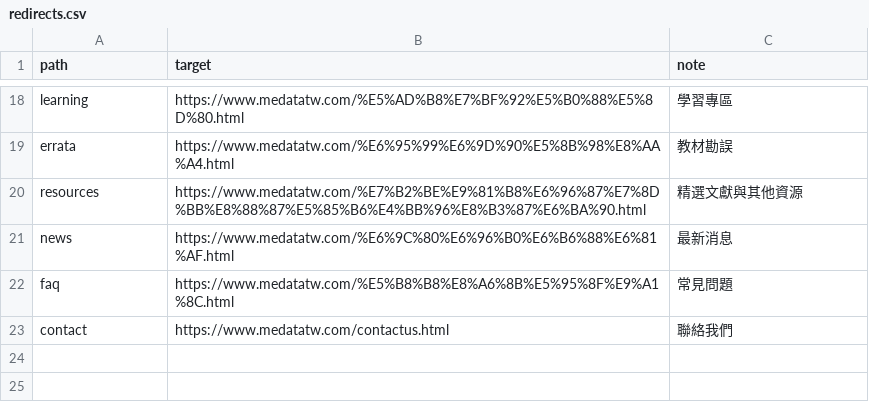
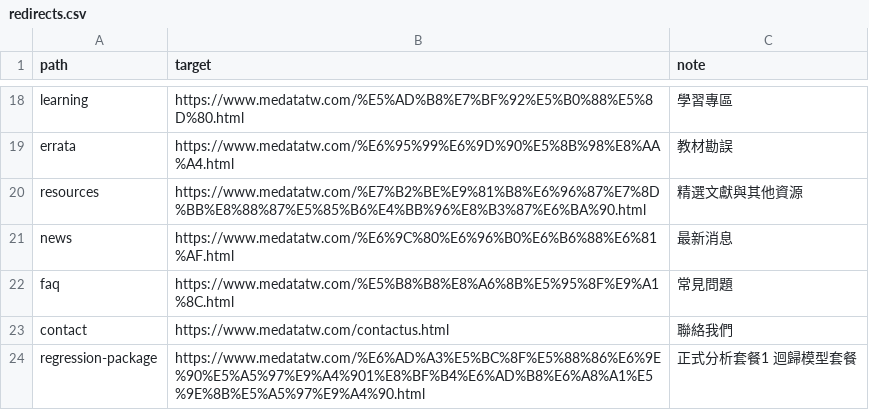
Before and after one commit to cshowme/medatatw, a CSV file: _redirect_tooling/redirects.csv, drawn as a sheet; only a part is shown, gaps mark what is left out.

```diff
--- a/_redirect_tooling/redirects.csv
+++ b/_redirect_tooling/redirects.csv
@@ -23 +23,2 @@ faq,https://www.medatatw.com/%E5%B8%B8%E8%A6%8B%E5%95%8F%E9%A1%8C.html,常見問
 contact,https://www.medatatw.com/contactus.html,聯絡我們
+regression-package,https://www.medatatw.com/%E6%AD%A3%E5%BC%8F%E5%88%86%E6%9E%90%E5%A5%97%E9%A4%901%E8%BF%B4%E6%AD%B8%E6%A8%A1%E5%9E%8B%E5%A5%97%E9%A4%90.html,正式分析套餐1 迴歸模型套餐
```
